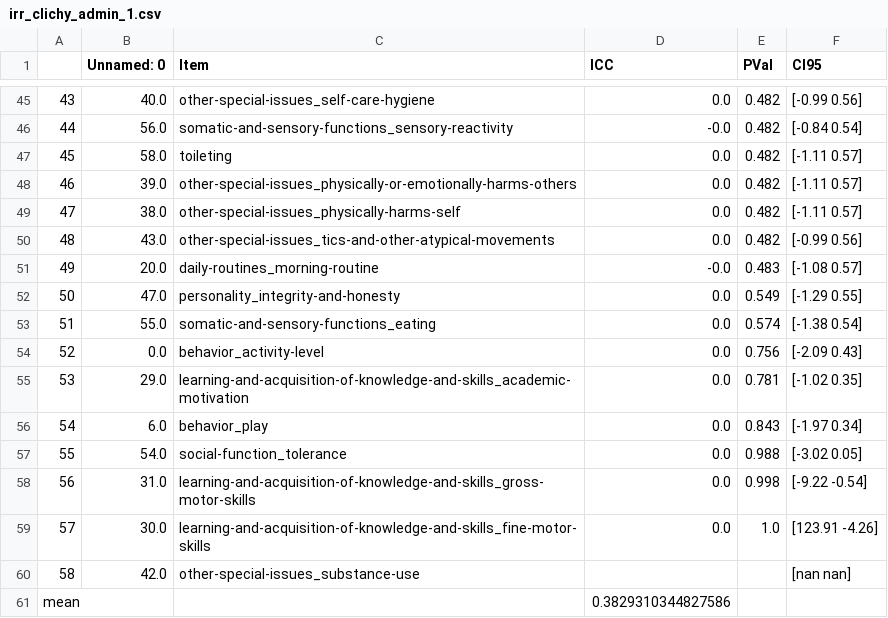
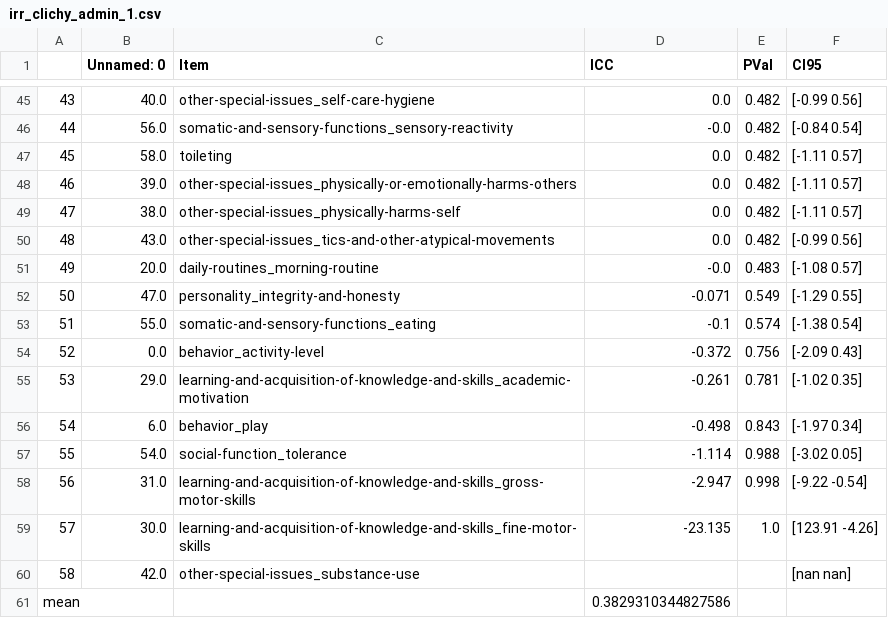
Before and after one commit to charlie42/lisa-school-2024, a CSV file: output/reliability/irr_clichy_admin_1.csv, drawn as a sheet; only a part is shown, gaps mark what is left out.

```diff
--- a/output/reliability/irr_clichy_admin_1.csv
+++ b/output/reliability/irr_clichy_admin_1.csv
@@ -51,10 +51,10 @@
 49,20.0,daily-routines_morning-routine,-0.0,0.483,[-1.08  0.57]
-50,47.0,personality_integrity-and-honesty,0.0,0.549,[-1.29  0.55]
-51,55.0,somatic-and-sensory-functions_eating,0.0,0.574,[-1.38  0.54]
-52,0.0,behavior_activity-level,0.0,0.756,[-2.09  0.43]
-53,29.0,learning-and-acquisition-of-knowledge-and-skills_academic-motivation,0.0,0.781,[-1.02  0.35]
-54,6.0,behavior_play,0.0,0.843,[-1.97  0.34]
-55,54.0,social-function_tolerance,0.0,0.988,[-3.02  0.05]
-56,31.0,learning-and-acquisition-of-knowledge-and-skills_gross-motor-skills,0.0,0.998,[-9.22 -0.54]
-57,30.0,learning-and-acquisition-of-knowledge-and-skills_fine-motor-skills,0.0,1.0,[123.91  -4.26]
+50,47.0,personality_integrity-and-honesty,-0.071,0.549,[-1.29  0.55]
+51,55.0,somatic-and-sensory-functions_eating,-0.1,0.574,[-1.38  0.54]
+52,0.0,behavior_activity-level,-0.372,0.756,[-2.09  0.43]
+53,29.0,learning-and-acquisition-of-knowledge-and-skills_academic-motivation,-0.261,0.781,[-1.02  0.35]
+54,6.0,behavior_play,-0.498,0.843,[-1.97  0.34]
+55,54.0,social-function_tolerance,-1.114,0.988,[-3.02  0.05]
+56,31.0,learning-and-acquisition-of-knowledge-and-skills_gross-motor-skills,-2.947,0.998,[-9.22 -0.54]
+57,30.0,learning-and-acquisition-of-knowledge-and-skills_fine-motor-skills,-23.135,1.0,[123.91  -4.26]
 58,42.0,other-special-issues_substance-use,,,[nan nan]
```
Also changed, not shown: output/reliability/irr_clichy_admin_2.csv, output/reliability/irr_clichy_admin_mean.csv, 22 other files.
